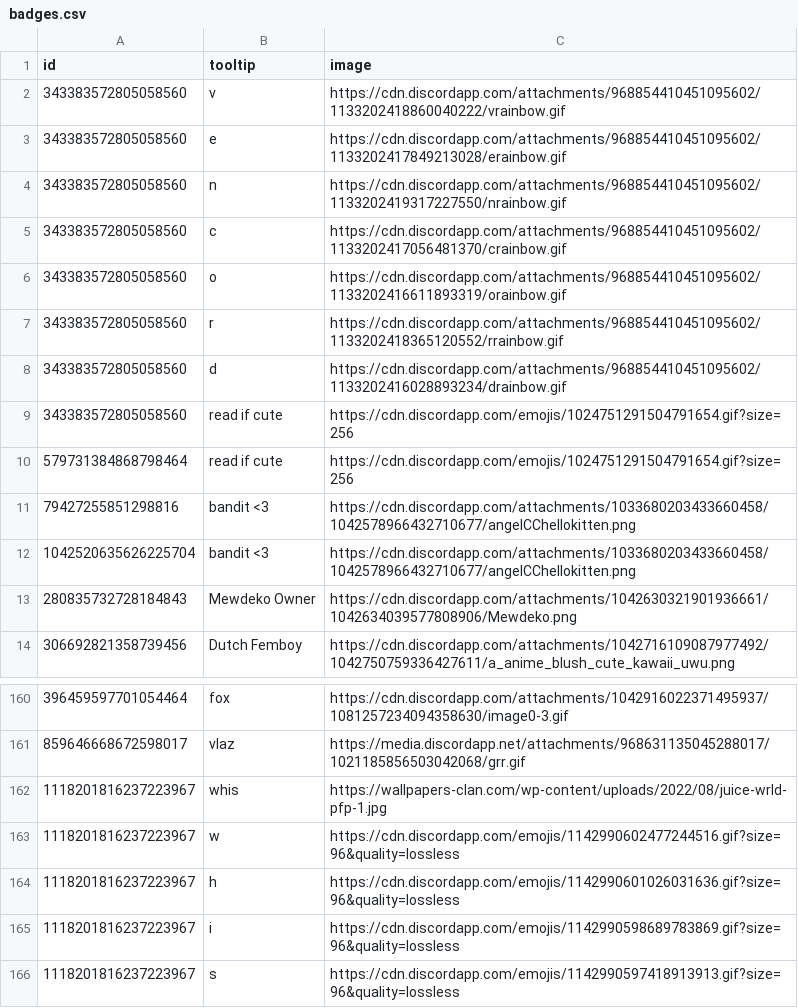
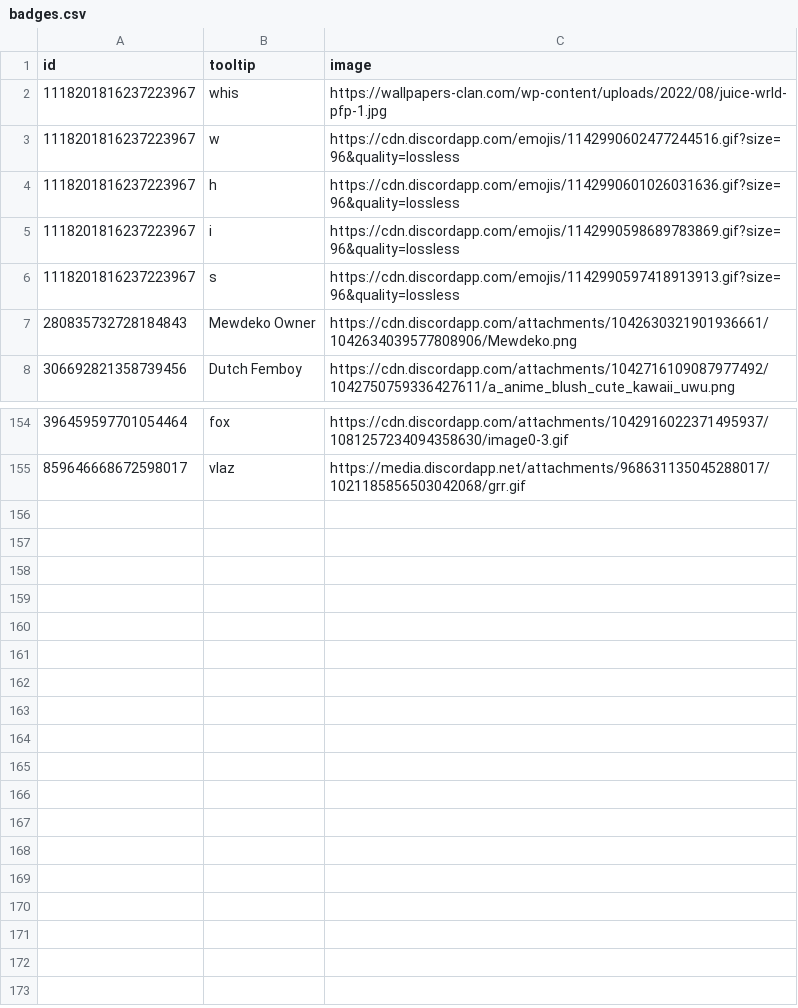
Before and after one commit to bumwhat/cuh, a CSV file: badges.csv, drawn as a sheet; only a part is shown, gaps mark what is left out.

Commit message:
Update badges.csv

```diff
--- a/badges.csv
+++ b/badges.csv
@@ -1,13 +1,7 @@
 id,tooltip,image
-343383572805058560,v,https://cdn.discordapp.com/attachments/968854410451095602/1133202418860040222/vrainbow.gif
-343383572805058560,e,https://cdn.discordapp.com/attachments/968854410451095602/1133202417849213028/erainbow.gif
-343383572805058560,n,https://cdn.discordapp.com/attachments/968854410451095602/1133202419317227550/nrainbow.gif
-343383572805058560,c,https://cdn.discordapp.com/attachments/968854410451095602/1133202417056481370/crainbow.gif
-343383572805058560,o,https://cdn.discordapp.com/attachments/968854410451095602/1133202416611893319/orainbow.gif
-343383572805058560,r,https://cdn.discordapp.com/attachments/968854410451095602/1133202418365120552/rrainbow.gif
-343383572805058560,d,https://cdn.discordapp.com/attachments/968854410451095602/1133202416028893234/drainbow.gif
-343383572805058560,read if cute,https://cdn.discordapp.com/emojis/1024751291504791654.gif?size=256
-579731384868798464,read if cute,https://cdn.discordapp.com/emojis/1024751291504791654.gif?size=256
-79427255851298816,bandit <3,https://cdn.discordapp.com/attachments/1033680203433660458/1042578966432710677/angelCChellokitten.png
-1042520635626225704,bandit <3,https://cdn.discordapp.com/attachments/1033680203433660458/1042578966432710677/angelCChellokitten.png
+1118201816237223967,whis,https://wallpapers-clan.com/wp-content/uploads/2022/08/juice-wrld-pfp-1.jpg
+1118201816237223967,w,https://cdn.discordapp.com/emojis/1142990602477244516.gif?size=96&quality=lossless
+1118201816237223967,h,https://cdn.discordapp.com/emojis/1142990601026031636.gif?size=96&quality=lossless
+1118201816237223967,i,https://cdn.discordapp.com/emojis/1142990598689783869.gif?size=96&quality=lossless
+1118201816237223967,s,https://cdn.discordapp.com/emojis/1142990597418913913.gif?size=96&quality=lossless
 280835732728184843,Mewdeko Owner,https://cdn.discordapp.com/attachments/1042630321901936661/1042634039577808906/Mewdeko.png
@@ -161,6 +155 @@ id,tooltip,image
 859646668672598017,vlaz,https://media.discordapp.net/attachments/968631135045288017/1021185856503042068/grr.gif
-1118201816237223967,whis,https://wallpapers-clan.com/wp-content/uploads/2022/08/juice-wrld-pfp-1.jpg
-1118201816237223967,w,https://cdn.discordapp.com/emojis/1142990602477244516.gif?size=96&quality=lossless
-1118201816237223967,h,https://cdn.discordapp.com/emojis/1142990601026031636.gif?size=96&quality=lossless
-1118201816237223967,i,https://cdn.discordapp.com/emojis/1142990598689783869.gif?size=96&quality=lossless
-1118201816237223967,s,https://cdn.discordapp.com/emojis/1142990597418913913.gif?size=96&quality=lossless
```
